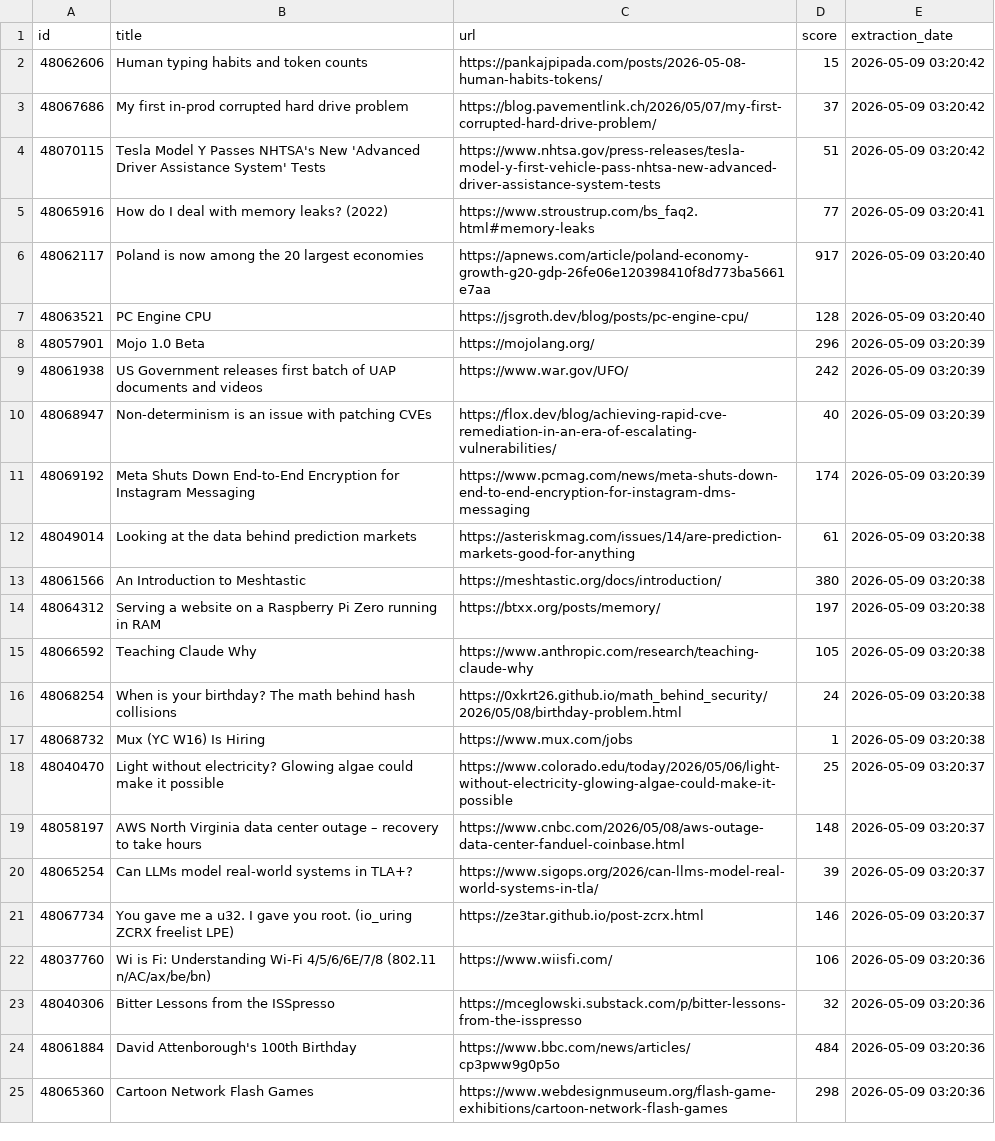
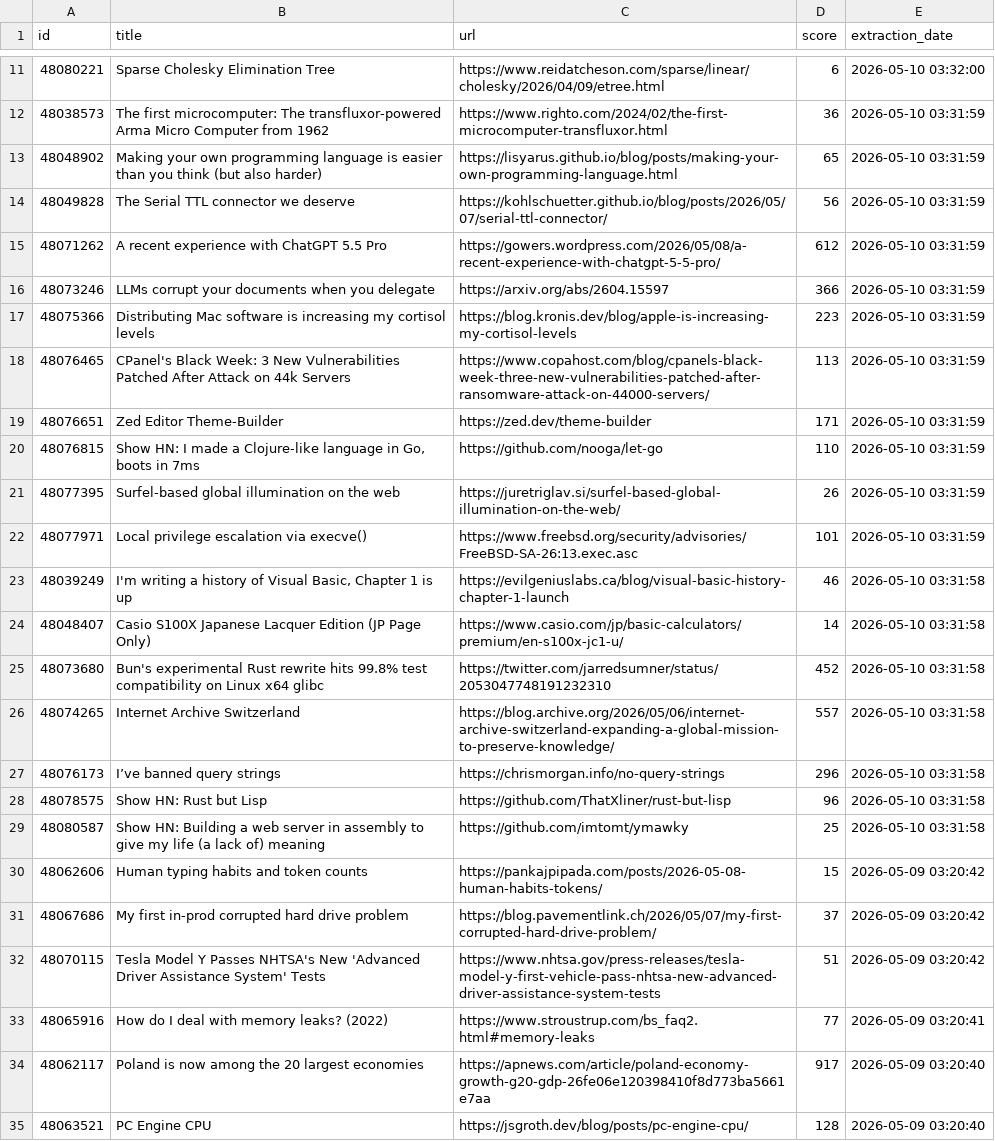
Before and after one commit to shakeel4451/cloud-automated-ETL-pipeline, a CSV file: daily_report.csv, drawn as a sheet; only a part is shown, gaps mark what is left out; the shorter side is filled out with more unchanged rows; the diff covers the shown part only; the diff names each change by its address in the sheet, - before the commit and + after, or states it on an @@ line.

```diff
--- a/daily_report.csv
+++ b/daily_report.csv
+row 11: 48080221 | Sparse Cholesky Elimination Tree | https://www.reidatcheson.com/sparse/linear/cholesky/2026/04/09/etree.html | 6 | 2026-05-10 03:32:00
+row 12: 48038573 | The first microcomputer: The transfluxor-powered Arma Micro Computer from 1962 | https://www.righto.com/2024/02/the-first-microcomputer-transfluxor.html | 36 | 2026-05-10 03:31:59
+row 13: 48048902 | Making your own programming language is easier than you think (but also harder) | https://lisyarus.github.io/blog/posts/making-your-own-programming-language.html | 65 | 2026-05-10 03:31:59
+row 14: 48049828 | The Serial TTL connector we deserve | https://kohlschuetter.github.io/blog/posts/2026/05/07/serial-ttl-connector/ | 56 | 2026-05-10 03:31:59
+row 15: 48071262 | A recent experience with ChatGPT 5.5 Pro | https://gowers.wordpress.com/2026/05/08/a-recent-experience-with-chatgpt-5-5-pro/ | 612 | 2026-05-10 03:31:59
+row 16: 48073246 | LLMs corrupt your documents when you delegate | https://arxiv.org/abs/2604.15597 | 366 | 2026-05-10 03:31:59
+row 17: 48075366 | Distributing Mac software is increasing my cortisol levels | https://blog.kronis.dev/blog/apple-is-increasing-my-cortisol-levels | 223 | 2026-05-10 03:31:59
+row 18: 48076465 | CPanel's Black Week: 3 New Vulnerabilities Patched After Attack on 44k Servers | https://www.copahost.com/blog/cpanels-black-week-three-new-vulnerabilities-patched-after-ransomware-attack-on-44000-servers/ | 113 | 2026-05-10 03:31:59
+row 19: 48076651 | Zed Editor Theme-Builder | https://zed.dev/theme-builder | 171 | 2026-05-10 03:31:59
+row 20: 48076815 | Show HN: I made a Clojure-like language in Go, boots in 7ms | https://github.com/nooga/let-go | 110 | 2026-05-10 03:31:59
+row 21: 48077395 | Surfel-based global illumination on the web | https://juretriglav.si/surfel-based-global-illumination-on-the-web/ | 26 | 2026-05-10 03:31:59
+row 22: 48077971 | Local privilege escalation via execve() | https://www.freebsd.org/security/advisories/FreeBSD-SA-26:13.exec.asc | 101 | 2026-05-10 03:31:59
+row 23: 48039249 | I'm writing a history of Visual Basic, Chapter 1 is up | https://evilgeniuslabs.ca/blog/visual-basic-history-chapter-1-launch | 46 | 2026-05-10 03:31:58
+row 24: 48048407 | Casio S100X Japanese Lacquer Edition (JP Page Only) | https://www.casio.com/jp/basic-calculators/premium/en-s100x-jc1-u/ | 14 | 2026-05-10 03:31:58
+row 25: 48073680 | Bun's experimental Rust rewrite hits 99.8% test compatibility on Linux x64 glibc | https://twitter.com/jarredsumner/status/2053047748191232310 | 452 | 2026-05-10 03:31:58
+row 26: 48074265 | Internet Archive Switzerland | https://blog.archive.org/2026/05/06/internet-archive-switzerland-expanding-a-global-mission-to-preserve-knowledge/ | 557 | 2026-05-10 03:31:58
+row 27: 48076173 | I’ve banned query strings | https://chrismorgan.info/no-query-strings | 296 | 2026-05-10 03:31:58
+row 28: 48078575 | Show HN: Rust but Lisp | https://github.com/ThatXliner/rust-but-lisp | 96 | 2026-05-10 03:31:58
+row 29: 48080587 | Show HN: Building a web server in assembly to give my life (a lack of) meaning | https://github.com/imtomt/ymawky | 25 | 2026-05-10 03:31:58
```
Also changed, not shown: 9 added rows elsewhere in this file, 1 other file.
